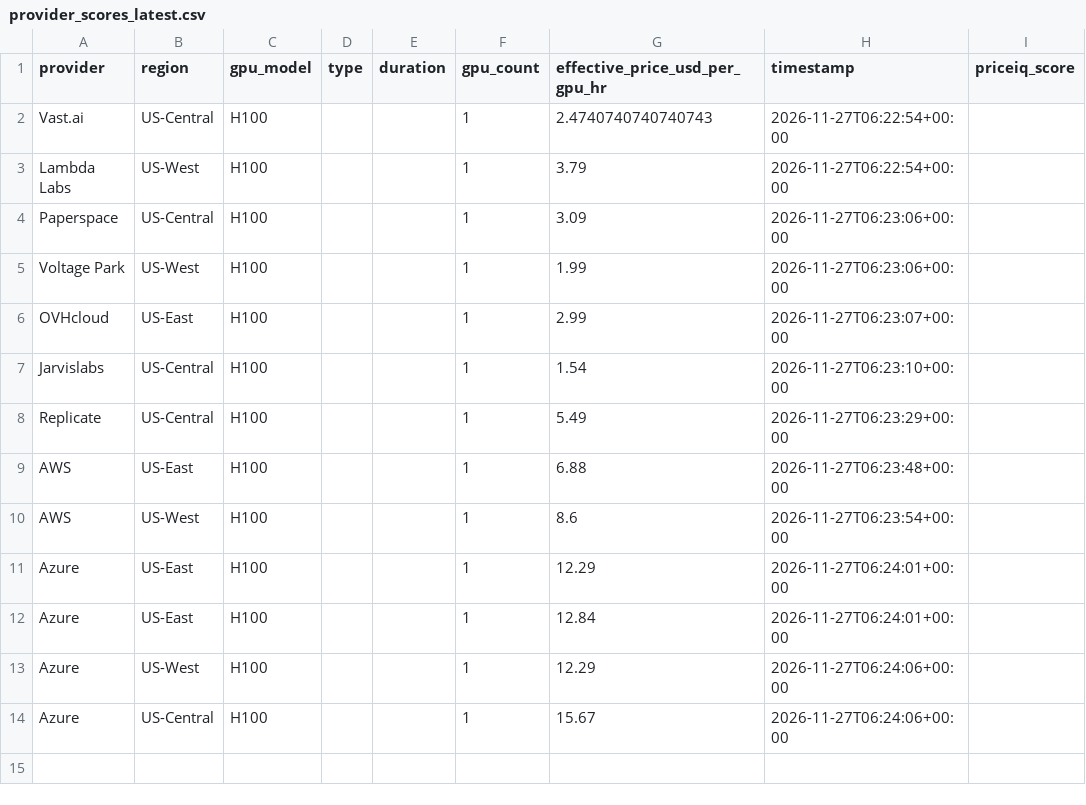
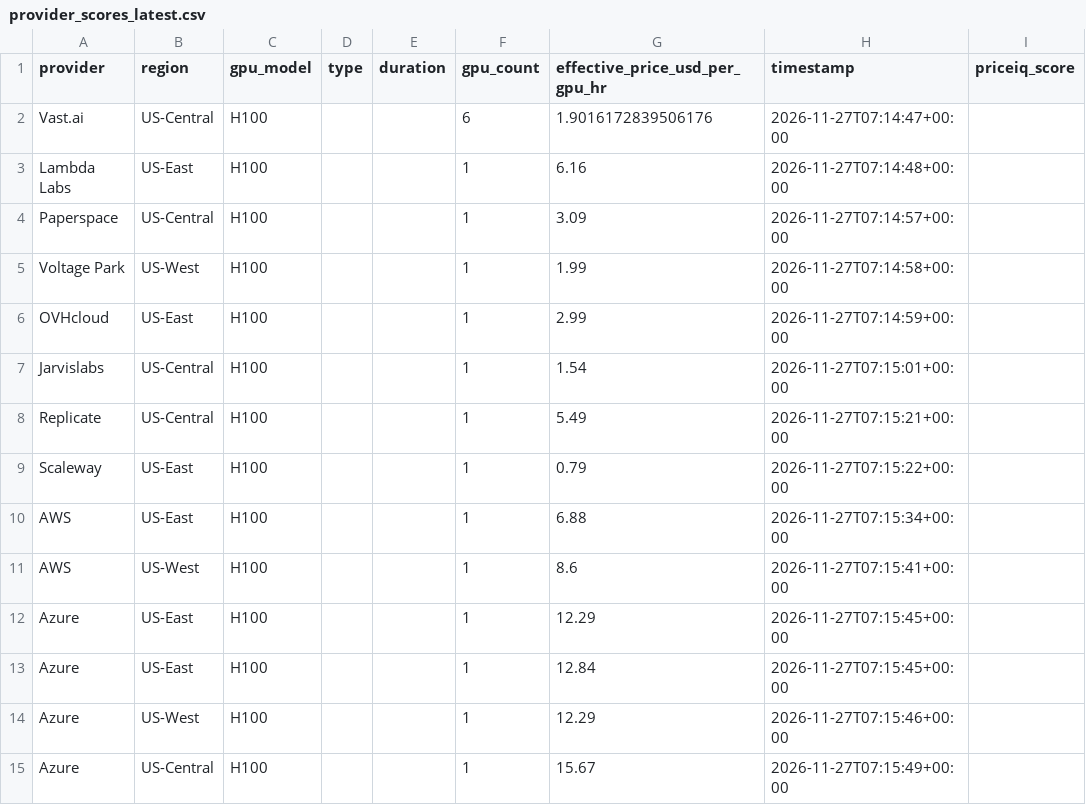
Before and after one commit to forwardcompute/PricingIndex, a CSV file: data/derived/provider_scores_latest.csv, drawn as a sheet.

```diff
--- a/data/derived/provider_scores_latest.csv
+++ b/data/derived/provider_scores_latest.csv
@@ -1,14 +1,15 @@
 provider,region,gpu_model,type,duration,gpu_count,effective_price_usd_per_gpu_hr,timestamp,priceiq_score
-Vast.ai,US-Central,H100,,,1,2.4740740740740743,2026-11-27T06:22:54+00:00,
-Lambda Labs,US-West,H100,,,1,3.79,2026-11-27T06:22:54+00:00,
-Paperspace,US-Central,H100,,,1,3.09,2026-11-27T06:23:06+00:00,
-Voltage Park,US-West,H100,,,1,1.99,2026-11-27T06:23:06+00:00,
-OVHcloud,US-East,H100,,,1,2.99,2026-11-27T06:23:07+00:00,
-Jarvislabs,US-Central,H100,,,1,1.54,2026-11-27T06:23:10+00:00,
-Replicate,US-Central,H100,,,1,5.49,2026-11-27T06:23:29+00:00,
-AWS,US-East,H100,,,1,6.88,2026-11-27T06:23:48+00:00,
-AWS,US-West,H100,,,1,8.6,2026-11-27T06:23:54+00:00,
-Azure,US-East,H100,,,1,12.29,2026-11-27T06:24:01+00:00,
-Azure,US-East,H100,,,1,12.84,2026-11-27T06:24:01+00:00,
-Azure,US-West,H100,,,1,12.29,2026-11-27T06:24:06+00:00,
-Azure,US-Central,H100,,,1,15.67,2026-11-27T06:24:06+00:00,
+Vast.ai,US-Central,H100,,,6,1.9016172839506176,2026-11-27T07:14:47+00:00,
+Lambda Labs,US-East,H100,,,1,6.16,2026-11-27T07:14:48+00:00,
+Paperspace,US-Central,H100,,,1,3.09,2026-11-27T07:14:57+00:00,
+Voltage Park,US-West,H100,,,1,1.99,2026-11-27T07:14:58+00:00,
+OVHcloud,US-East,H100,,,1,2.99,2026-11-27T07:14:59+00:00,
+Jarvislabs,US-Central,H100,,,1,1.54,2026-11-27T07:15:01+00:00,
+Replicate,US-Central,H100,,,1,5.49,2026-11-27T07:15:21+00:00,
+Scaleway,US-East,H100,,,1,0.79,2026-11-27T07:15:22+00:00,
+AWS,US-East,H100,,,1,6.88,2026-11-27T07:15:34+00:00,
+AWS,US-West,H100,,,1,8.6,2026-11-27T07:15:41+00:00,
+Azure,US-East,H100,,,1,12.29,2026-11-27T07:15:45+00:00,
+Azure,US-East,H100,,,1,12.84,2026-11-27T07:15:45+00:00,
+Azure,US-West,H100,,,1,12.29,2026-11-27T07:15:46+00:00,
+Azure,US-Central,H100,,,1,15.67,2026-11-27T07:15:49+00:00,
```
Also changed, not shown: data/history/index_history.csv, hcpi/hcpi_history.csv, 6 other files.
